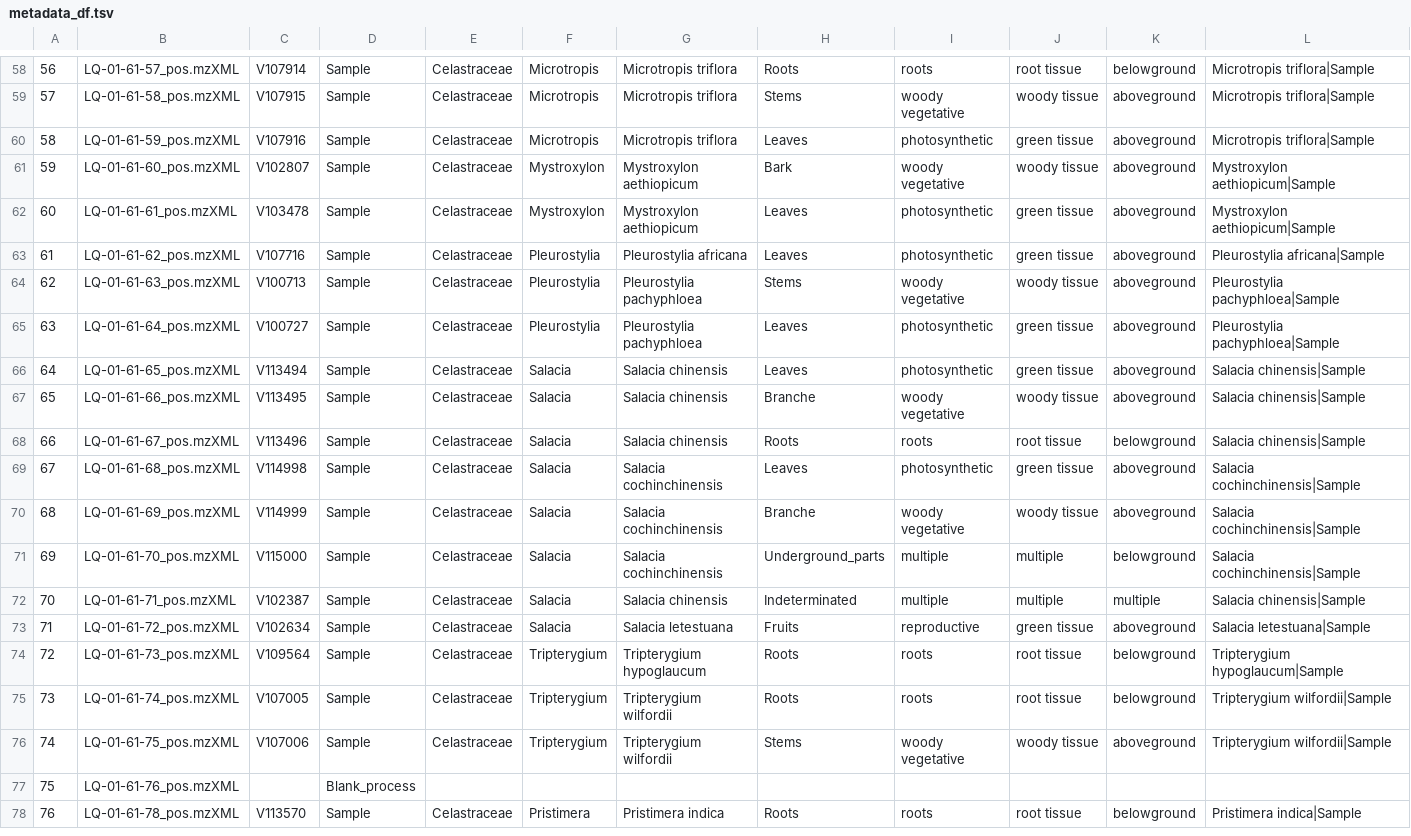
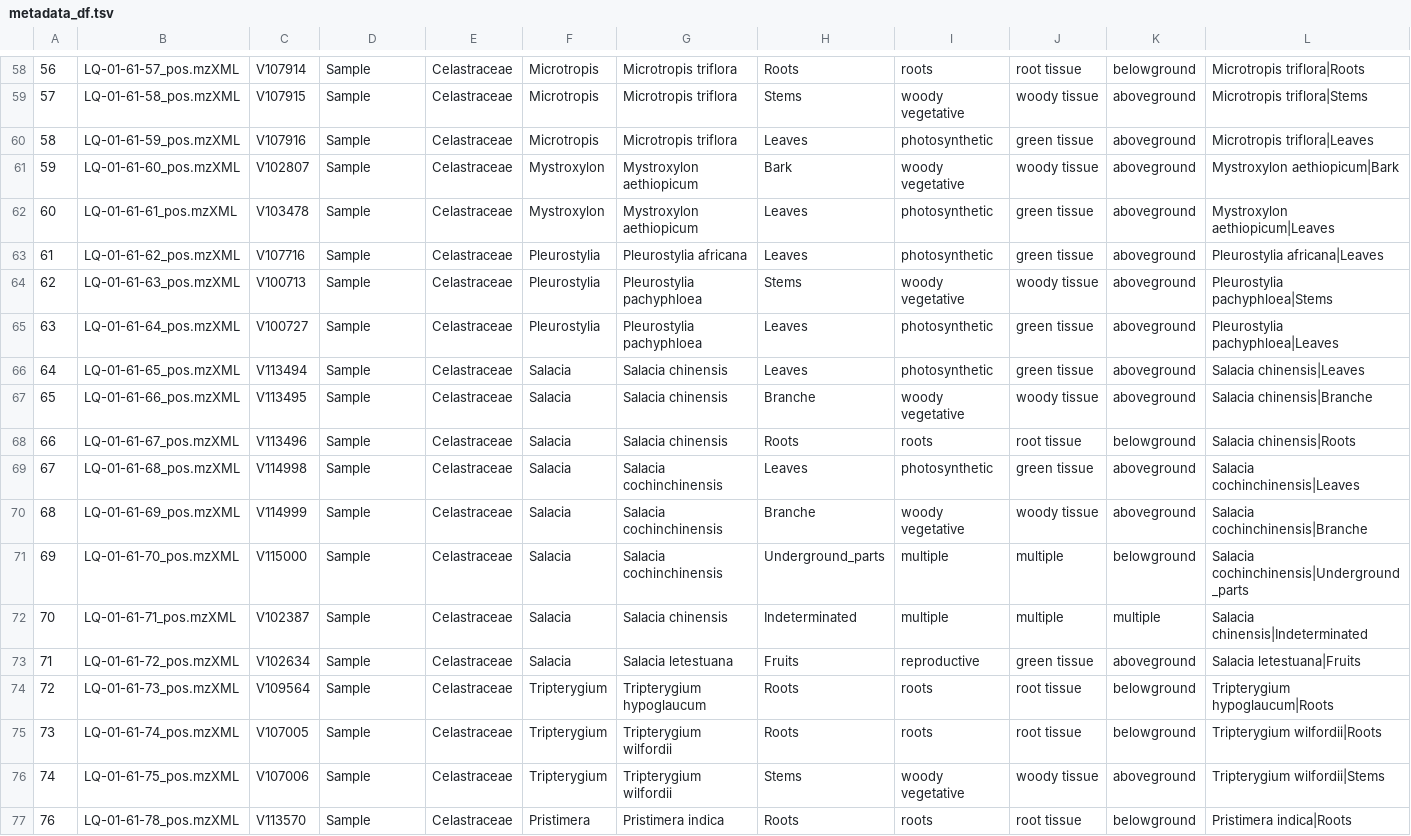
Before and after one commit to luigiquiros/inventa, a TSV file: data_out/metadata_df.tsv, drawn as a sheet; only a part is shown, gaps mark what is left out; removed rows and columns are numbered as before the commit, all else as after; the diff covers the shown part only; the diff names each change by its address in the sheet, - before the commit and + after, or states it on an @@ line.

```diff
--- a/data_out/metadata_df.tsv
+++ b/data_out/metadata_df.tsv
-L58: Microtropis triflora|Sample
+L58: Microtropis triflora|Roots
-L59: Microtropis triflora|Sample
+L59: Microtropis triflora|Stems
-L60: Microtropis triflora|Sample
+L60: Microtropis triflora|Leaves
-L61: Mystroxylon aethiopicum|Sample
+L61: Mystroxylon aethiopicum|Bark
-L62: Mystroxylon aethiopicum|Sample
+L62: Mystroxylon aethiopicum|Leaves
-L63: Pleurostylia africana|Sample
+L63: Pleurostylia africana|Leaves
-L64: Pleurostylia pachyphloea|Sample
+L64: Pleurostylia pachyphloea|Stems
-L65: Pleurostylia pachyphloea|Sample
+L65: Pleurostylia pachyphloea|Leaves
-L66: Salacia chinensis|Sample
+L66: Salacia chinensis|Leaves
-L67: Salacia chinensis|Sample
+L67: Salacia chinensis|Branche
-L68: Salacia chinensis|Sample
+L68: Salacia chinensis|Roots
-L69: Salacia cochinchinensis|Sample
+L69: Salacia cochinchinensis|Leaves
-L70: Salacia cochinchinensis|Sample
+L70: Salacia cochinchinensis|Branche
-L71: Salacia cochinchinensis|Sample
+L71: Salacia cochinchinensis|Underground_parts
-L72: Salacia chinensis|Sample
+L72: Salacia chinensis|Indeterminated
-L73: Salacia letestuana|Sample
+L73: Salacia letestuana|Fruits
-L74: Tripterygium hypoglaucum|Sample
+L74: Tripterygium hypoglaucum|Roots
-L75: Tripterygium wilfordii|Sample
+L75: Tripterygium wilfordii|Roots
-L76: Tripterygium wilfordii|Sample
+L76: Tripterygium wilfordii|Stems
-row 77: 75 | LQ-01-61-76_pos.mzXML |  | Blank_process
-L77: Pristimera indica|Sample
+L77: Pristimera indica|Roots
```
Also changed, not shown: 56 edited cells elsewhere in this file, data_out/FC_results.tsv, data_out/Priority_score_results.tsv, 38 other files.
